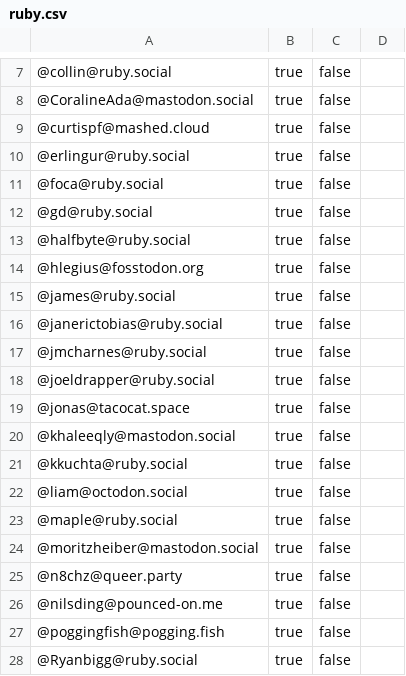
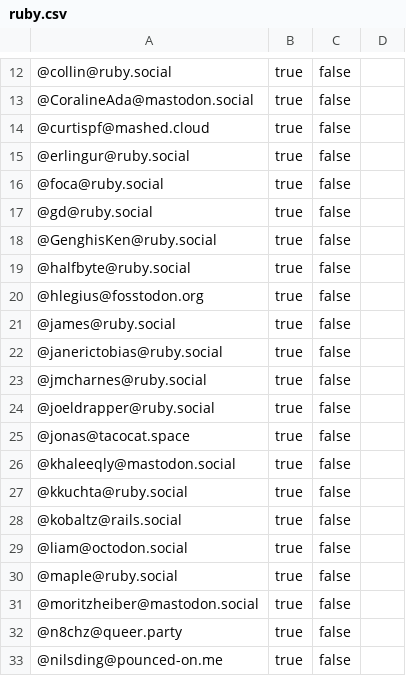
Before and after one commit to przemekperon/mastodon-it-lists, a CSV file: ruby.csv, drawn as a sheet; only a part is shown, gaps mark what is left out; the shorter side is filled out with more unchanged rows; the diff covers the shown part only; the diff names each change by its address in the sheet, - before the commit and + after, or states it on an @@ line.

Commit message:
Updated ruby list

```diff
--- a/ruby.csv
+++ b/ruby.csv
+row 18: @GenghisKen@ruby.social | true | false
+row 28: @kobaltz@rails.social | true | false
```
Also changed, not shown: 15 added rows elsewhere in this file.
